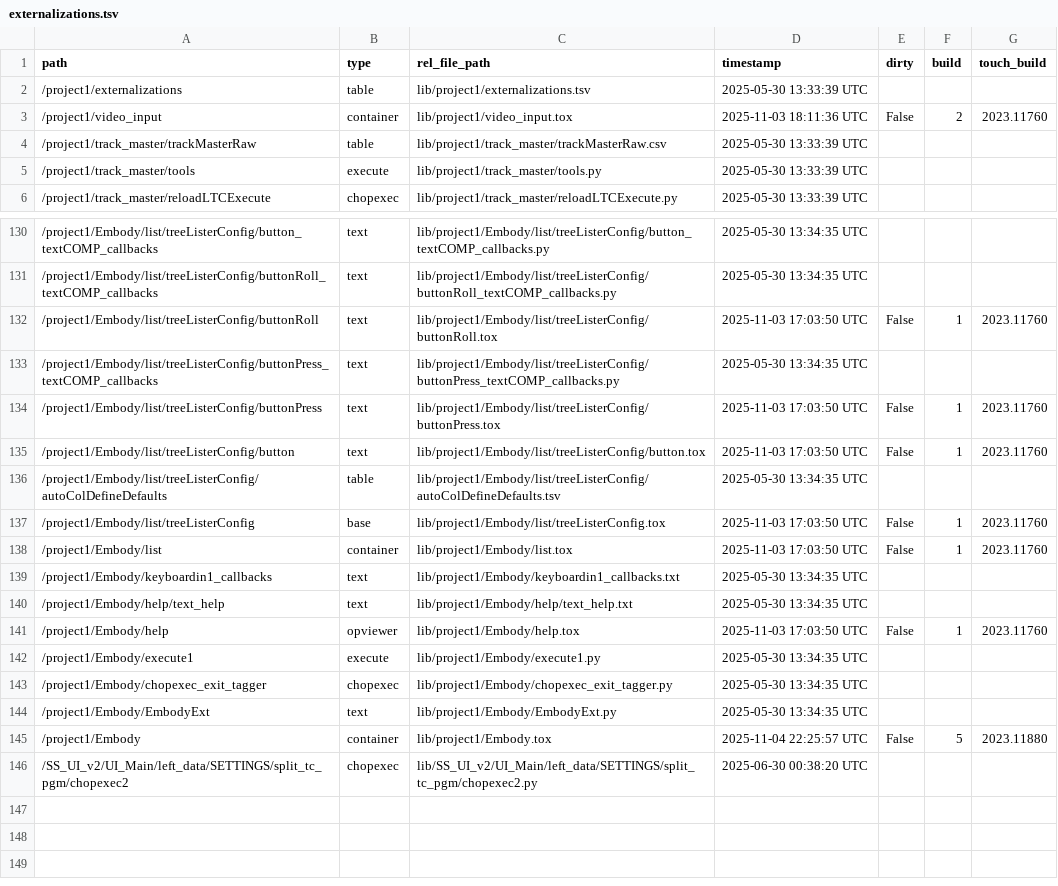
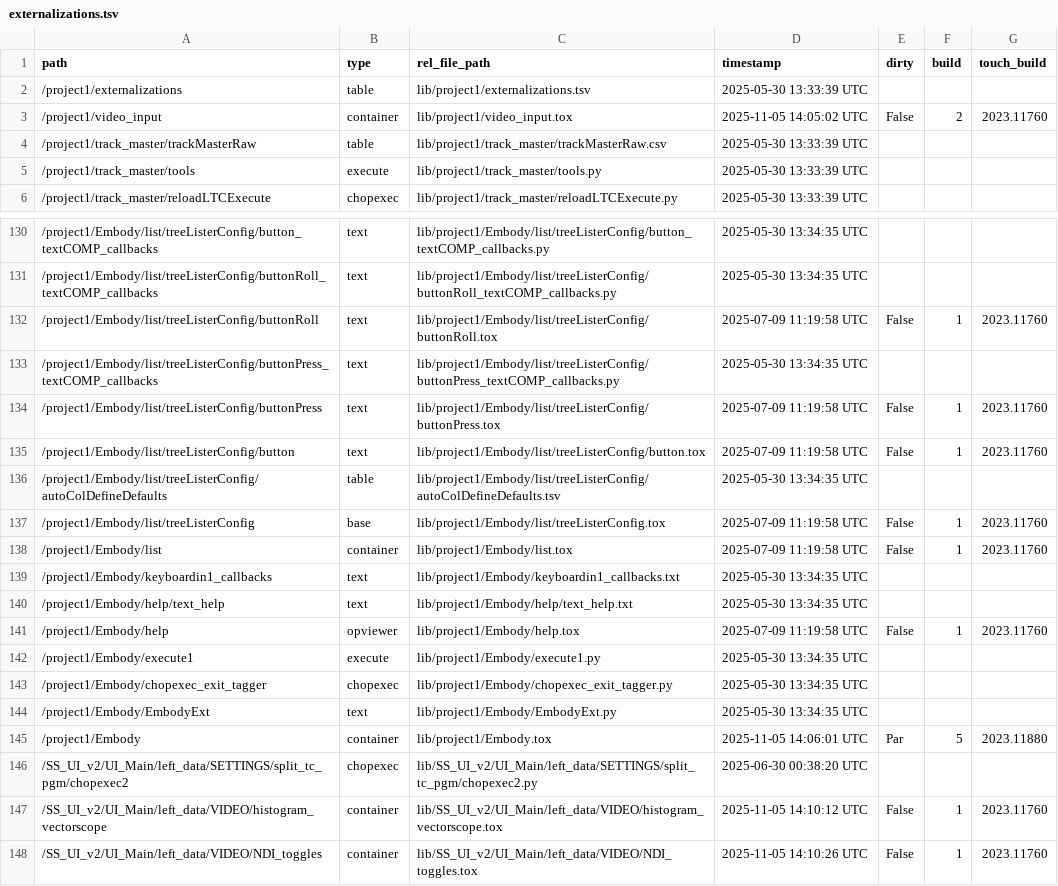
Before and after one commit to fragment-nine/Show-Saver, a TSV file: lib/project1/externalizations.tsv, drawn as a sheet; only a part is shown, gaps mark what is left out; the diff covers the shown part only.

```diff
--- a/lib/project1/externalizations.tsv
+++ b/lib/project1/externalizations.tsv
@@ -2,3 +2,3 @@ path	type	rel_file_path	timestamp	dirty	build	touch_build
 /project1/externalizations	table	lib/project1/externalizations.tsv	2025-05-30 13:33:39 UTC			
-/project1/video_input	container	lib/project1/video_input.tox	2025-11-03 18:11:36 UTC	False	2	2023.11760
+/project1/video_input	container	lib/project1/video_input.tox	2025-11-05 14:05:02 UTC	False	2	2023.11760
 /project1/track_master/trackMasterRaw	table	lib/project1/track_master/trackMasterRaw.csv	2025-05-30 13:33:39 UTC			
@@ -131,12 +131,12 @@ path	type	rel_file_path	timestamp	dirty	build	touch_build
 /project1/Embody/list/treeListerConfig/buttonRoll_textCOMP_callbacks	text	lib/project1/Embody/list/treeListerConfig/buttonRoll_textCOMP_callbacks.py	2025-05-30 13:34:35 UTC			
-/project1/Embody/list/treeListerConfig/buttonRoll	text	lib/project1/Embody/list/treeListerConfig/buttonRoll.tox	2025-11-03 17:03:50 UTC	False	1	2023.11760
+/project1/Embody/list/treeListerConfig/buttonRoll	text	lib/project1/Embody/list/treeListerConfig/buttonRoll.tox	2025-07-09 11:19:58 UTC	False	1	2023.11760
 /project1/Embody/list/treeListerConfig/buttonPress_textCOMP_callbacks	text	lib/project1/Embody/list/treeListerConfig/buttonPress_textCOMP_callbacks.py	2025-05-30 13:34:35 UTC			
-/project1/Embody/list/treeListerConfig/buttonPress	text	lib/project1/Embody/list/treeListerConfig/buttonPress.tox	2025-11-03 17:03:50 UTC	False	1	2023.11760
-/project1/Embody/list/treeListerConfig/button	text	lib/project1/Embody/list/treeListerConfig/button.tox	2025-11-03 17:03:50 UTC	False	1	2023.11760
+/project1/Embody/list/treeListerConfig/buttonPress	text	lib/project1/Embody/list/treeListerConfig/buttonPress.tox	2025-07-09 11:19:58 UTC	False	1	2023.11760
+/project1/Embody/list/treeListerConfig/button	text	lib/project1/Embody/list/treeListerConfig/button.tox	2025-07-09 11:19:58 UTC	False	1	2023.11760
 /project1/Embody/list/treeListerConfig/autoColDefineDefaults	table	lib/project1/Embody/list/treeListerConfig/autoColDefineDefaults.tsv	2025-05-30 13:34:35 UTC			
-/project1/Embody/list/treeListerConfig	base	lib/project1/Embody/list/treeListerConfig.tox	2025-11-03 17:03:50 UTC	False	1	2023.11760
-/project1/Embody/list	container	lib/project1/Embody/list.tox	2025-11-03 17:03:50 UTC	False	1	2023.11760
+/project1/Embody/list/treeListerConfig	base	lib/project1/Embody/list/treeListerConfig.tox	2025-07-09 11:19:58 UTC	False	1	2023.11760
+/project1/Embody/list	container	lib/project1/Embody/list.tox	2025-07-09 11:19:58 UTC	False	1	2023.11760
 /project1/Embody/keyboardin1_callbacks	text	lib/project1/Embody/keyboardin1_callbacks.txt	2025-05-30 13:34:35 UTC			
 /project1/Embody/help/text_help	text	lib/project1/Embody/help/text_help.txt	2025-05-30 13:34:35 UTC			
-/project1/Embody/help	opviewer	lib/project1/Embody/help.tox	2025-11-03 17:03:50 UTC	False	1	2023.11760
+/project1/Embody/help	opviewer	lib/project1/Embody/help.tox	2025-07-09 11:19:58 UTC	False	1	2023.11760
 /project1/Embody/execute1	execute	lib/project1/Embody/execute1.py	2025-05-30 13:34:35 UTC			
@@ -144,3 +144,5 @@ path	type	rel_file_path	timestamp	dirty	build	touch_build
 /project1/Embody/EmbodyExt	text	lib/project1/Embody/EmbodyExt.py	2025-05-30 13:34:35 UTC			
-/project1/Embody	container	lib/project1/Embody.tox	2025-11-04 22:25:57 UTC	False	5	2023.11880
+/project1/Embody	container	lib/project1/Embody.tox	2025-11-05 14:06:01 UTC	Par	5	2023.11880
 /SS_UI_v2/UI_Main/left_data/SETTINGS/split_tc_pgm/chopexec2	chopexec	lib/SS_UI_v2/UI_Main/left_data/SETTINGS/split_tc_pgm/chopexec2.py	2025-06-30 00:38:20 UTC			
+/SS_UI_v2/UI_Main/left_data/VIDEO/histogram_vectorscope	container	lib/SS_UI_v2/UI_Main/left_data/VIDEO/histogram_vectorscope.tox	2025-11-05 14:10:12 UTC	False	1	2023.11760
+/SS_UI_v2/UI_Main/left_data/VIDEO/NDI_toggles	container	lib/SS_UI_v2/UI_Main/left_data/VIDEO/NDI_toggles.tox	2025-11-05 14:10:26 UTC	False	1	2023.11760
```
Also changed, not shown: 84 edited cells elsewhere in this file, 3 other files.
